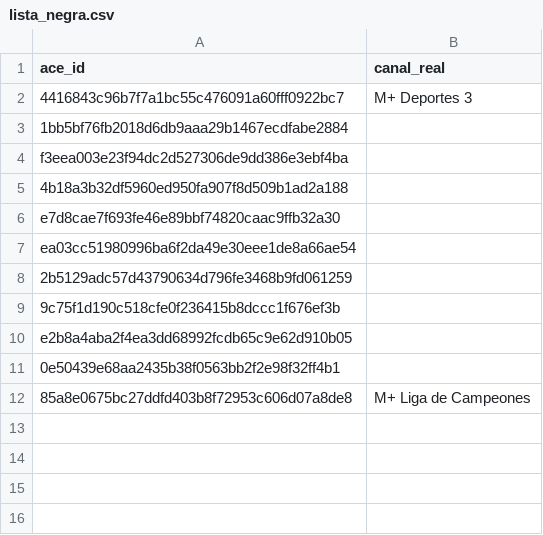
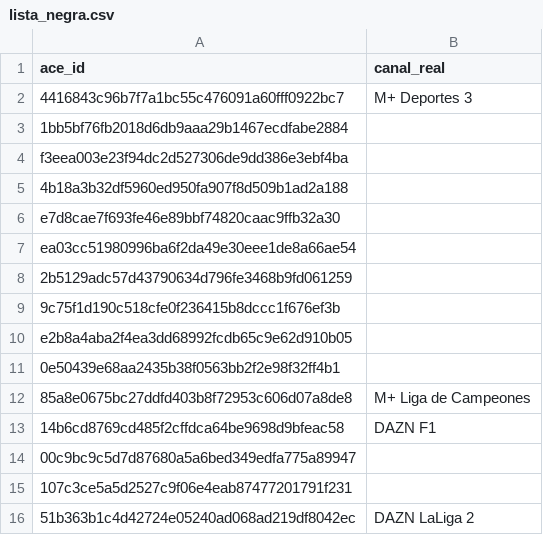
Before and after one commit to ezdakit/zukzeuk_listas, a CSV file: canales/lista_negra.csv, drawn as a sheet.

Commit message:
Add new entries to lista_negra.csv

```diff
--- a/canales/lista_negra.csv
+++ b/canales/lista_negra.csv
@@ -12 +12,5 @@ e2b8a4aba2f4ea3dd68992fcdb65c9e62d910b05,
 85a8e0675bc27ddfd403b8f72953c606d07a8de8,M+ Liga de Campeones
+14b6cd8769cd485f2cffdca64be9698d9bfeac58,DAZN F1
+00c9bc9c5d7d87680a5a6bed349edfa775a89947,
+107c3ce5a5d2527c9f06e4eab87477201791f231,
+51b363b1c4d42724e05240ad068ad219df8042ec,DAZN LaLiga 2
```
